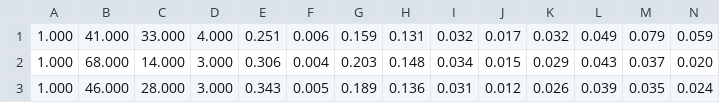
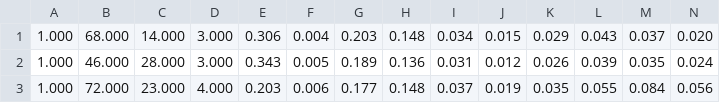
Before and after one commit to serhii1savchenko/lstm-portfolio-gen, a CSV file: MLR_output.csv, drawn as a sheet; only a part is shown; the shorter side is filled out with more unchanged rows; rows hold the shown columns only; the diff names each change by its address in the sheet, - before the commit and + after, or states it on an @@ line.

```diff
--- a/MLR_output.csv
+++ b/MLR_output.csv
-row 1: 1.000 | 41.000 | 33.000 | 4.000 | 0.251 | 0.006 | 0.159 | 0.131 | 0.032 | 0.017 | 0.032 | 0.049 | 0.079 | 0.059
```
Also changed, not shown: HP_LSTM_output.csv, HP_RT_output.csv, 7 other files.
